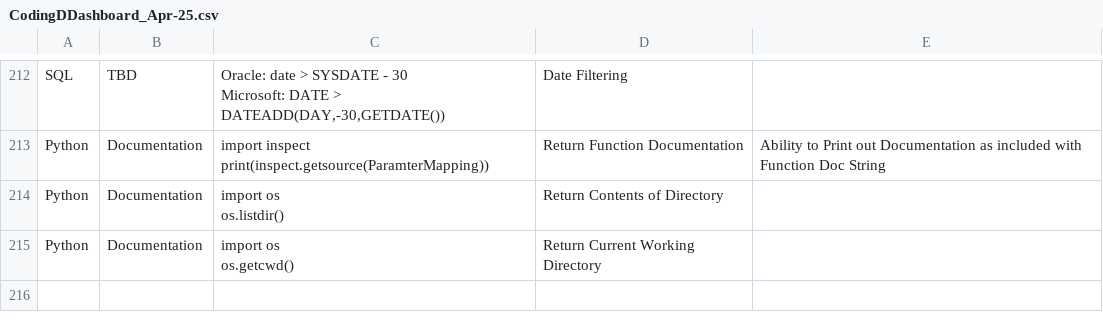
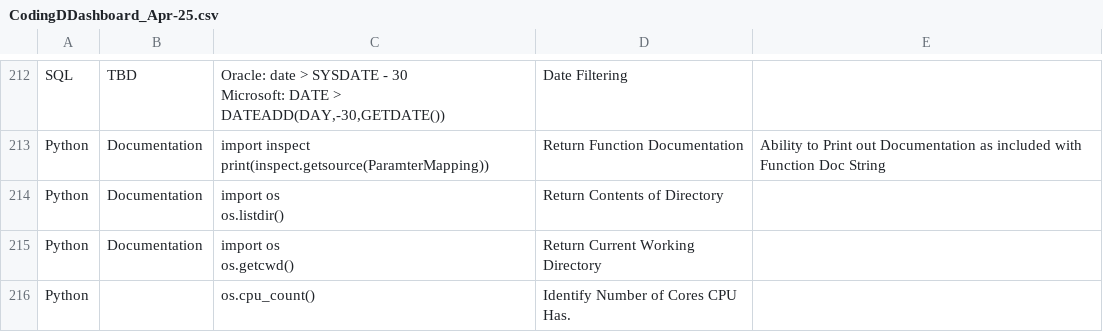
Before and after one commit to derek-dewald/Python_Tools, a CSV file: CSV Backup Files/CodingDDashboard_Apr-25.csv, drawn as a sheet; only a part is shown, gaps mark what is left out.

```diff
--- a/CSV Backup Files/CodingDDashboard_Apr-25.csv
+++ b/CSV Backup Files/CodingDDashboard_Apr-25.csv
@@ -266 +266,2 @@ Python,Documentation,"import os
 os.getcwd()",Return Current Working Directory,
+Python,,os.cpu_count(),Identify Number of Cores CPU Has.,
```
Also changed, not shown: CSV Backup Files/DataDashboardSheet_Apr-25.csv, CSV Backup Files/Mapping Sheet_Apr-25.csv, 31 other files.
